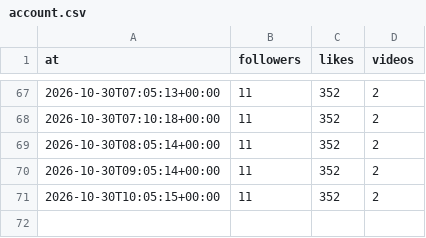
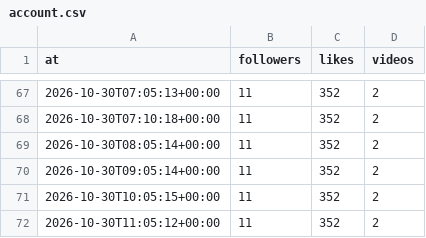
Before and after one commit to josh-max2/pokepilot-stats, a CSV file: data/raids/account.csv, drawn as a sheet; only a part is shown, gaps mark what is left out; the diff names each change by its address in the sheet, - before the commit and + after, or states it on an @@ line.

```diff
--- a/data/raids/account.csv
+++ b/data/raids/account.csv
+row 72: 2026-10-30T11:05:12+00:00 | 11 | 352 | 2
```
Also changed, not shown: data/account.csv, data/hill/account.csv, 6 other files.
